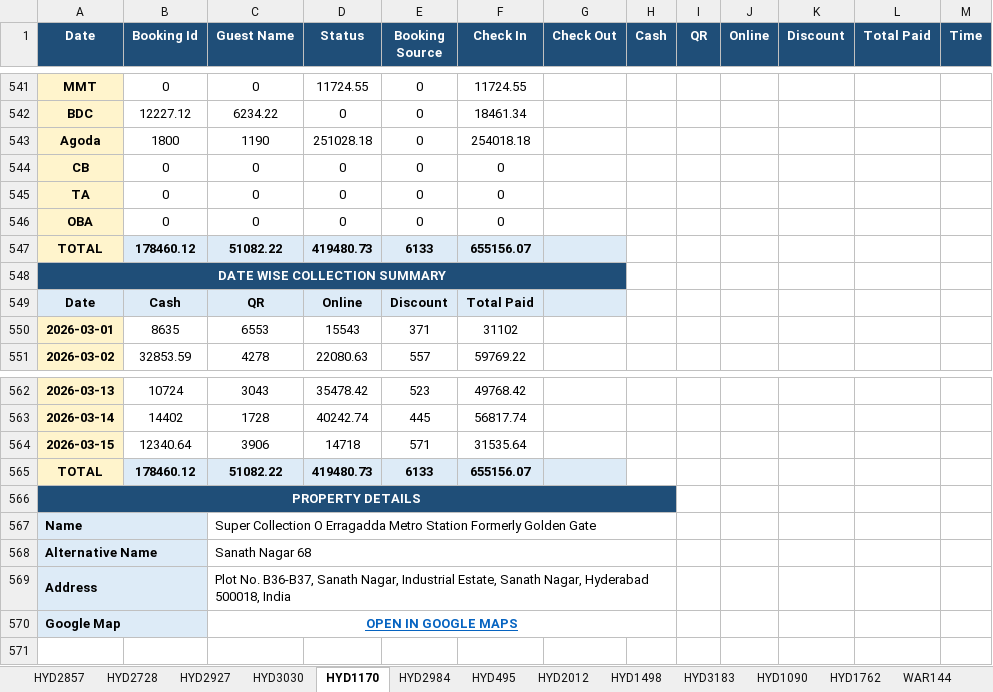
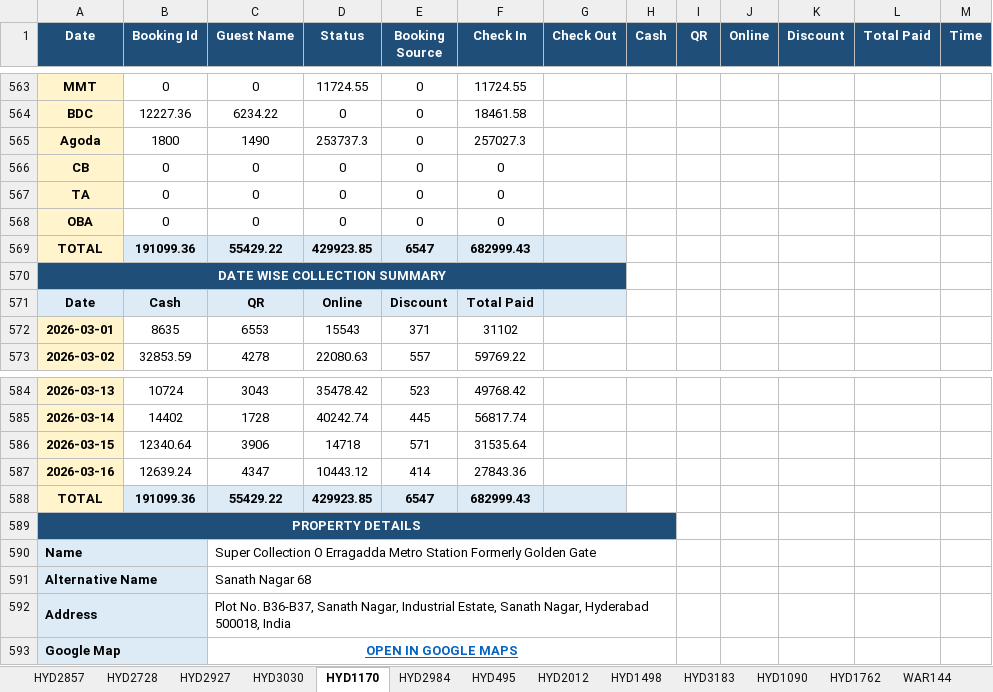
Before and after one commit to propertiesgrouphyd-manager/reports, an Excel workbook: Collection_March 2026.xlsx, sheet HYD1170, drawn as a sheet; only a part is shown, gaps mark what is left out; values as stored, in another font and other column widths than the file's, no borders; removed rows and columns are numbered as before the commit, all else as after; the diff covers the shown part only; the diff names each change by its address in the sheet, - before the commit and + after, or states it on an @@ line.

```diff
--- a/Collection_March 2026.xlsx (sheet HYD1170)
+++ b/Collection_March 2026.xlsx (sheet HYD1170)
-B564 (Booking Id): 12227.12
+B564 (Booking Id): 12227.36
-F564 (Check In): 18461.34
+F564 (Check In): 18461.58
-C565 (Guest Name): 1190
+C565 (Guest Name): 1490
-D565 (Status): 251028.18
+D565 (Status): 253737.3
-F565 (Check In): 254018.18
+F565 (Check In): 257027.3
-row 547: TOTAL | 178460.12 | 51082.22 | 419480.73 | 6133 | 655156.07
+row 569: TOTAL | 191099.36 | 55429.22 | 429923.85 | 6547 | 682999.43
-row 565: TOTAL | 178460.12 | 51082.22 | 419480.73 | 6133 | 655156.07
+row 587: 2026-03-16 | 12639.24 | 4347 | 10443.12 | 414 | 27843.36
+row 588: TOTAL | 191099.36 | 55429.22 | 429923.85 | 6547 | 682999.43
```
Also changed, not shown: 24 added rows and 2 removed rows elsewhere in this sheet, sheet HYD1090, sheet HYD2927, sheet HYD495, sheet HYD3183, sheet HYD2984, sheet HYD2728, 8 more sheets, Bookings_March 2026.xlsx.
